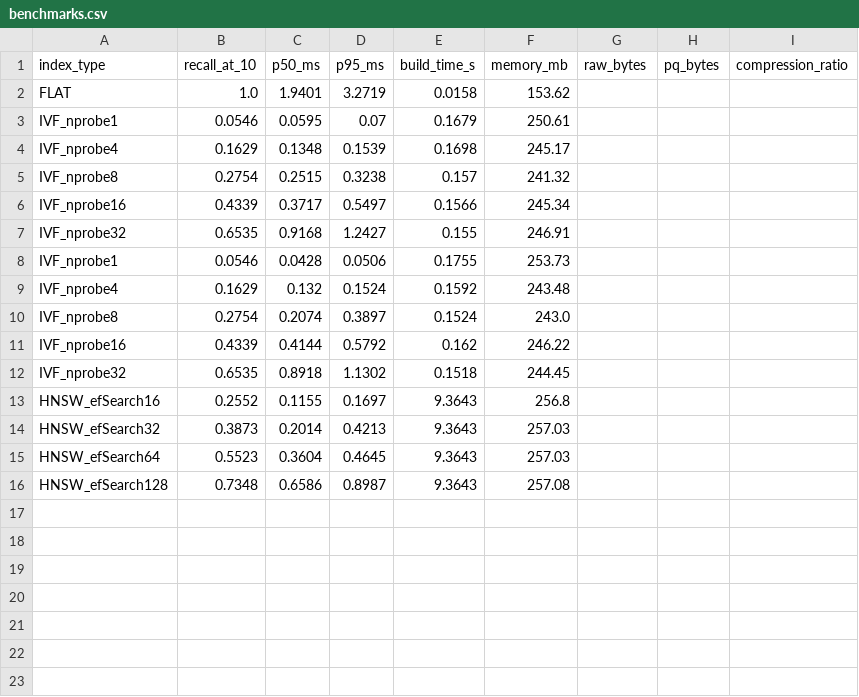
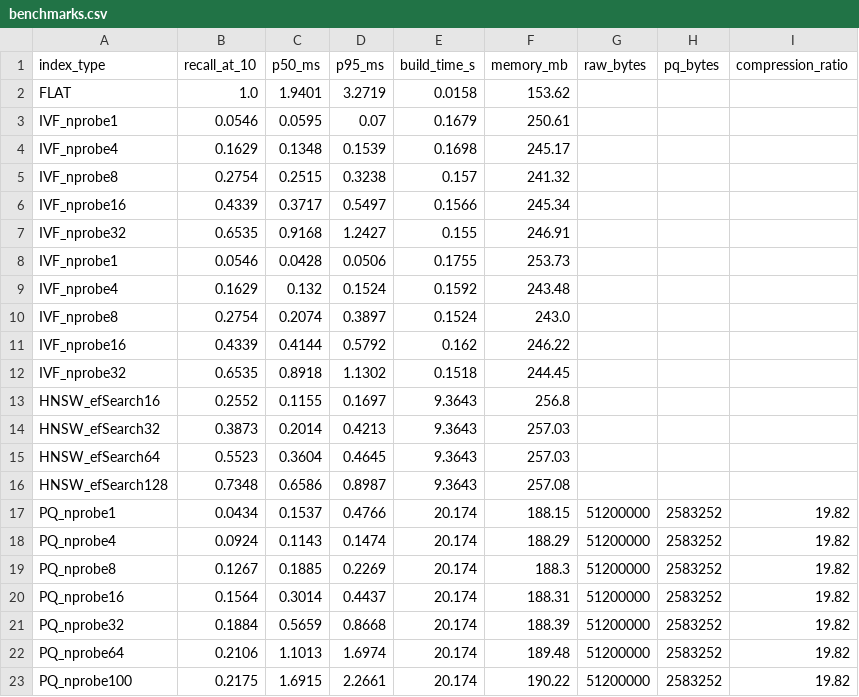
Before and after one commit to Sid3890/vector-ann-search, a CSV file: trackA/results/benchmarks.csv, drawn as a sheet; the diff names each change by its address in the sheet, - before the commit and + after, or states it on an @@ line.

```diff
--- a/trackA/results/benchmarks.csv
+++ b/trackA/results/benchmarks.csv
+row 17: PQ_nprobe1 | 0.0434 | 0.1537 | 0.4766 | 20.174 | 188.15 | 51200000 | 2583252 | 19.82
+row 18: PQ_nprobe4 | 0.0924 | 0.1143 | 0.1474 | 20.174 | 188.29 | 51200000 | 2583252 | 19.82
+row 19: PQ_nprobe8 | 0.1267 | 0.1885 | 0.2269 | 20.174 | 188.3 | 51200000 | 2583252 | 19.82
+row 20: PQ_nprobe16 | 0.1564 | 0.3014 | 0.4437 | 20.174 | 188.31 | 51200000 | 2583252 | 19.82
+row 21: PQ_nprobe32 | 0.1884 | 0.5659 | 0.8668 | 20.174 | 188.39 | 51200000 | 2583252 | 19.82
+row 22: PQ_nprobe64 | 0.2106 | 1.1013 | 1.6974 | 20.174 | 189.48 | 51200000 | 2583252 | 19.82
+row 23: PQ_nprobe100 | 0.2175 | 1.6915 | 2.2661 | 20.174 | 190.22 | 51200000 | 2583252 | 19.82
```
Also changed, not shown: 1 other file.
